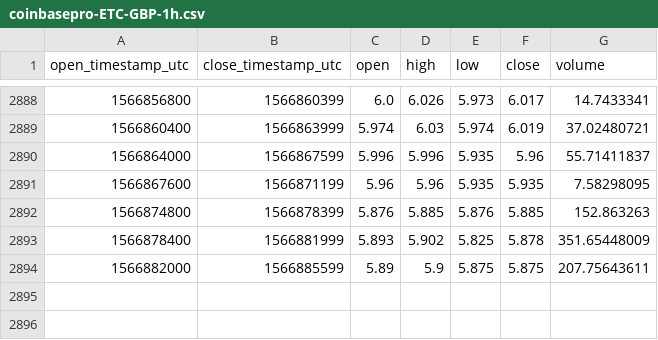
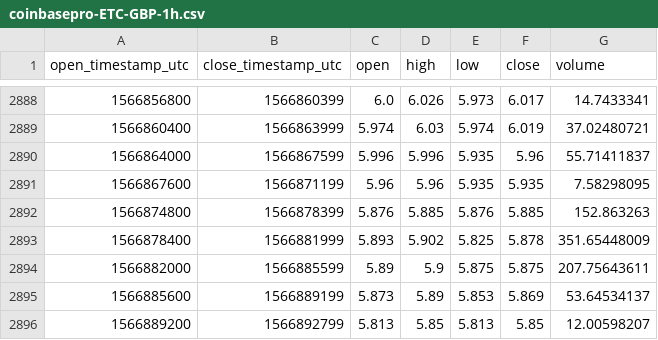
Before and after one commit to cryptobigbro/coinbasepro-ETC-GBP, a CSV file: coinbasepro-ETC-GBP-1h.csv, drawn as a sheet; only a part is shown, gaps mark what is left out.

Commit message:
Update OHLCV data.

```diff
--- a/coinbasepro-ETC-GBP-1h.csv
+++ b/coinbasepro-ETC-GBP-1h.csv
@@ -2894 +2894,3 @@ open_timestamp_utc,close_timestamp_utc,open,high,low,close,volume
 1566882000,1566885599,5.89,5.9,5.875,5.875,207.75643611
+1566885600,1566889199,5.873,5.89,5.853,5.869,53.64534137
+1566889200,1566892799,5.813,5.85,5.813,5.85,12.00598207
```
Also changed, not shown: 1 other file.
